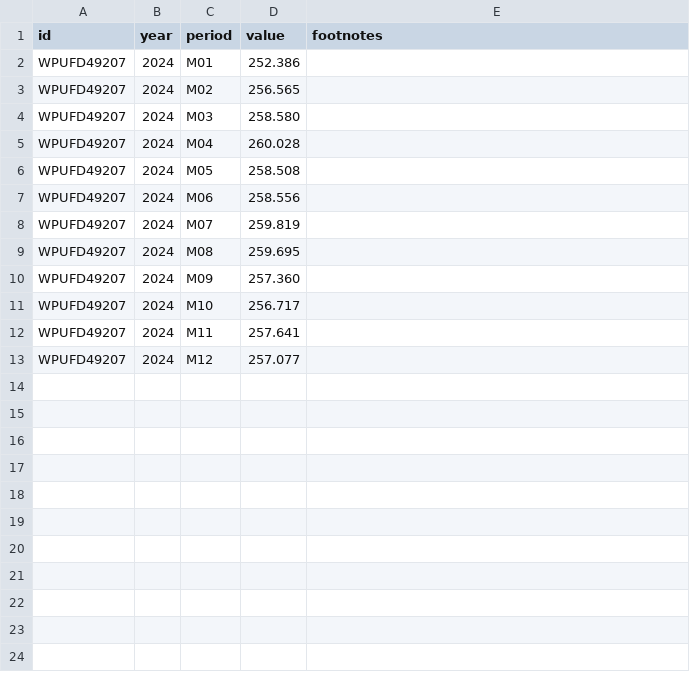
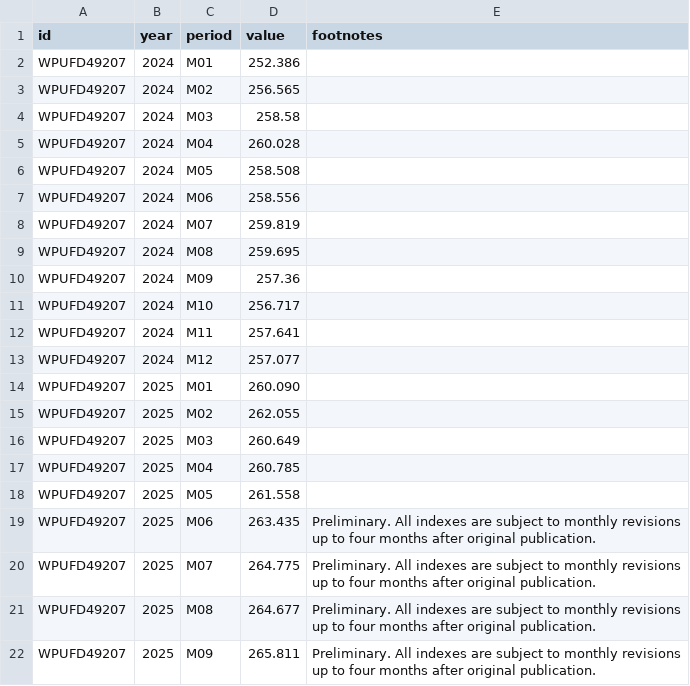
Before and after one commit to hawk588/econ8320-semester-project, a CSV file: data/WPUFD49207.csv, drawn as a sheet.

```diff
--- a/data/WPUFD49207.csv
+++ b/data/WPUFD49207.csv
@@ -3,3 +3,3 @@ WPUFD49207,2024,M01,252.386,
 WPUFD49207,2024,M02,256.565,
-WPUFD49207,2024,M03,258.580,
+WPUFD49207,2024,M03,258.58,
 WPUFD49207,2024,M04,260.028,
@@ -9,3 +9,3 @@ WPUFD49207,2024,M07,259.819,
 WPUFD49207,2024,M08,259.695,
-WPUFD49207,2024,M09,257.360,
+WPUFD49207,2024,M09,257.36,
 WPUFD49207,2024,M10,256.717,
@@ -13 +13,10 @@ WPUFD49207,2024,M11,257.641,
 WPUFD49207,2024,M12,257.077,
+WPUFD49207,2025,M01,260.090,
+WPUFD49207,2025,M02,262.055,
+WPUFD49207,2025,M03,260.649,
+WPUFD49207,2025,M04,260.785,
+WPUFD49207,2025,M05,261.558,
+WPUFD49207,2025,M06,263.435,Preliminary. All indexes are subject to monthly revisions up to four months after original publication.
+WPUFD49207,2025,M07,264.775,Preliminary. All indexes are subject to monthly revisions up to four months after original publication.
+WPUFD49207,2025,M08,264.677,Preliminary. All indexes are subject to monthly revisions up to four months after original publication.
+WPUFD49207,2025,M09,265.811,Preliminary. All indexes are subject to monthly revisions up to four months after original publication.
```
Also changed, not shown: data/CES0000000001.csv, data/CUUR0000SA0.csv, 1 other file.
